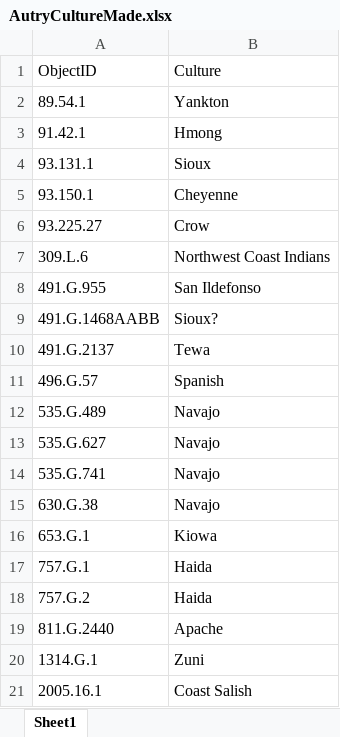
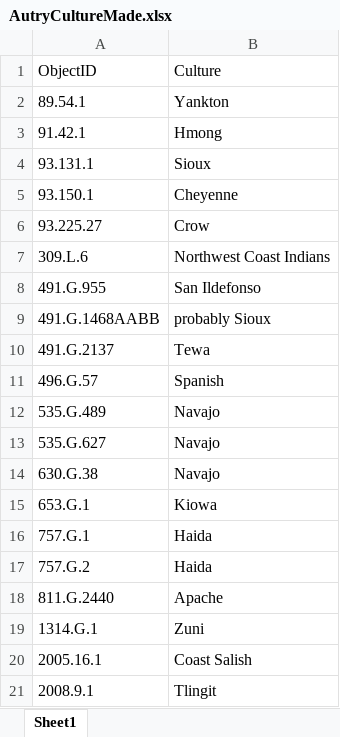
Before and after one commit to american-art/autry, an Excel workbook: AutryCultureMade/AutryCultureMade.xlsx, sheet Sheet1, drawn as a sheet; only a part is shown; the shorter side is filled out with more unchanged rows; values as stored, in another font and other column widths than the file's, no borders; the diff names each change by its address in the sheet, - before the commit and + after, or states it on an @@ line.

```diff
--- a/AutryCultureMade/AutryCultureMade.xlsx (sheet Sheet1)
+++ b/AutryCultureMade/AutryCultureMade.xlsx (sheet Sheet1)
-B9: Sioux?
+B9: probably Sioux
-row 14: 535.G.741 | Navajo
```
Also changed, not shown: AutryDated/AutryDated.xlsx, AutryMakers/AutryMakers.xlsx, 15 other files.
